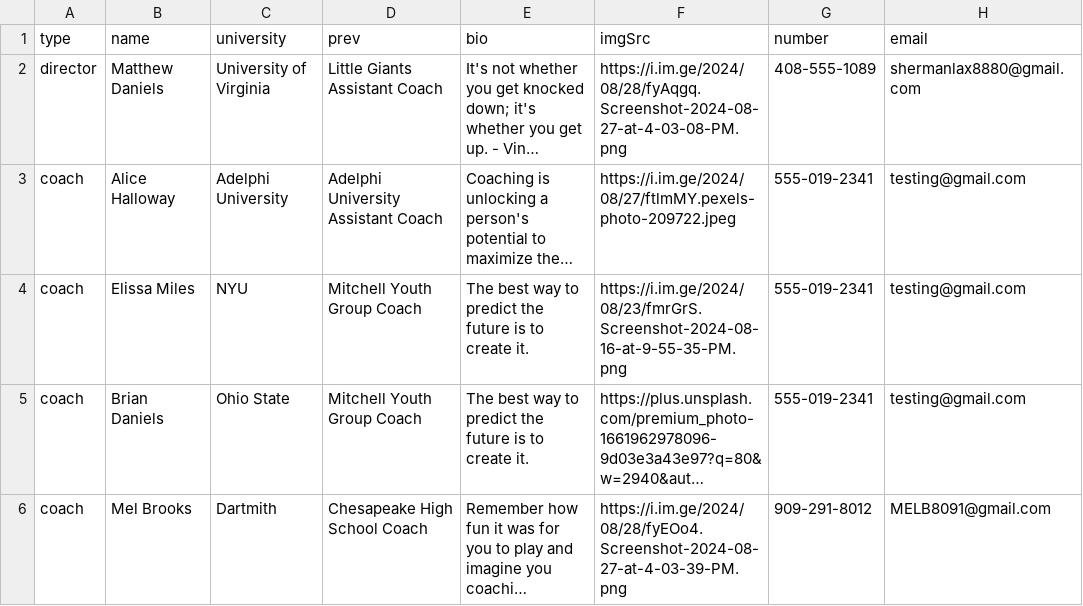
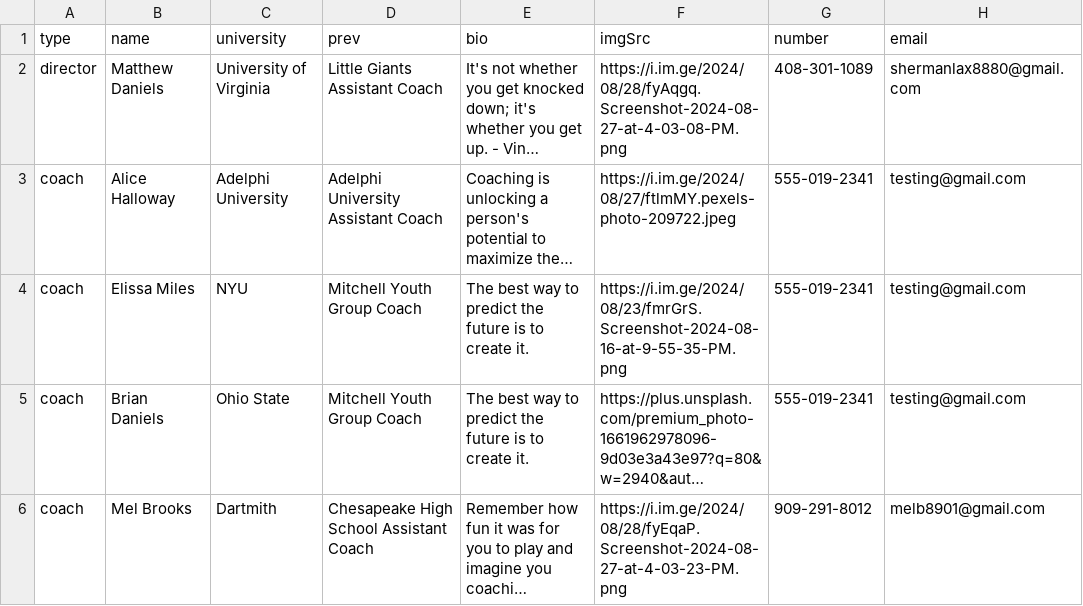
Before and after one commit to alissatroiano/coast-va, a CSV file: data.csv, drawn as a sheet; long unchanged cells end in …; the diff names each change by its address in the sheet, - before the commit and + after, or states it on an @@ line.

Commit message:
Flat: latest data (2024-08-27T21:25:11.899Z) {   "date": "2024-08-27T21:25:11.899Z",   "files": [     {       "name": "data.csv",       "deltaBytes": 10,       "source": "https://docs.google.com/spreadsheets/d/1_MiyCK6R8eBrvJ7-UbK3ZD7sM_-1fse0bC3DL_XjKFw/pub?output=csv"     }   ] }

```diff
--- a/data.csv
+++ b/data.csv
-G2 (number): 408-555-1089
+G2 (number): 408-301-1089
-D6 (prev): Chesapeake High School Coach
+D6 (prev): Chesapeake High School Assistant Coach
-F6 (imgSrc): https://i.im.ge/2024/08/28/fyEOo4.Screenshot-2024-08-27-at-4-03-39-PM.png
+F6 (imgSrc): https://i.im.ge/2024/08/28/fyEqaP.Screenshot-2024-08-27-at-4-03-23-PM.png
-H6 (email): MELB8091@gmail.com
+H6 (email): melb8901@gmail.com
```
